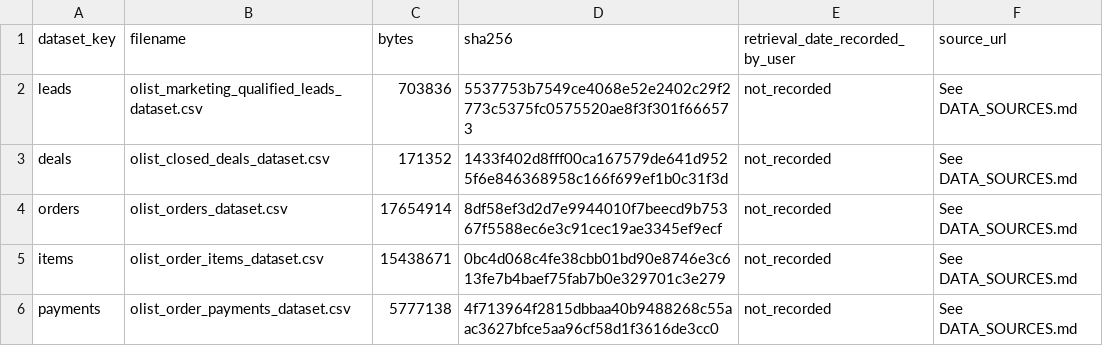
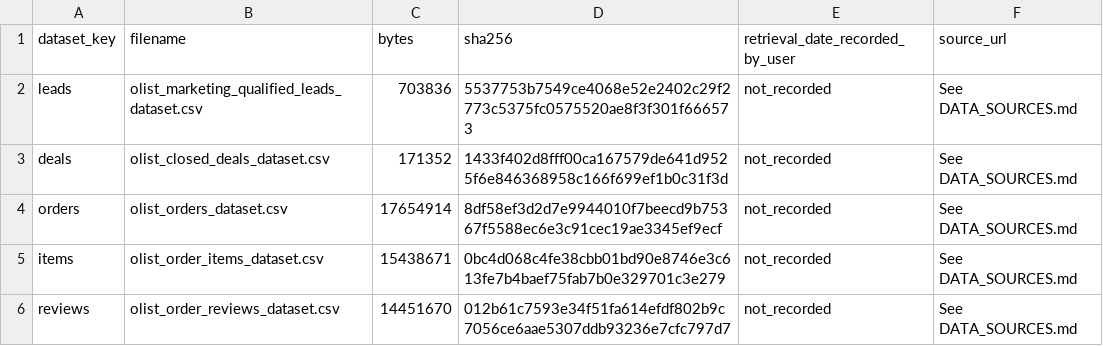
Before and after one commit to rezinak2003-afk/olist-seller-acquisition-value, a CSV file: data/processed/source_manifest.csv, drawn as a sheet; removed rows and columns are numbered as before the commit, all else as after; the diff names each change by its address in the sheet, - before the commit and + after, or states it on an @@ line.

```diff
--- a/data/processed/source_manifest.csv
+++ b/data/processed/source_manifest.csv
-row 6: payments | olist_order_payments_dataset.csv | 5777138 | 4f713964f2815dbbaa40b9488268c55aac3627bfce5aa96cf58d1f3616de3cc0 | not_recorded | See DATA_SOURCES.md
+row 6: reviews | olist_order_reviews_dataset.csv | 14451670 | 012b61c7593e34f51fa614efdf802b9c7056ce6aae5307ddb93236e7cfc797d7 | not_recorded | See DATA_SOURCES.md
```
Also changed, not shown: data/processed/activation_logistic_regression.csv, data/processed/gmv_and_payment_checks.csv, 15 other files.
